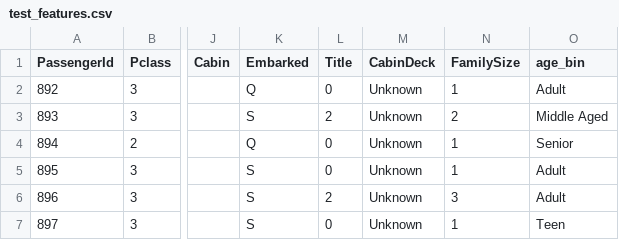
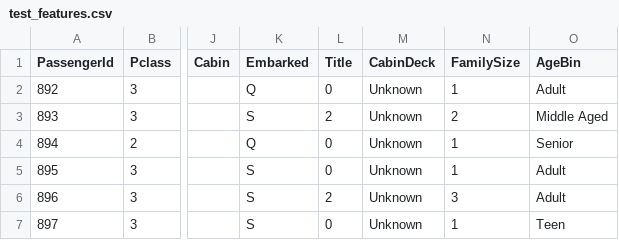
Before and after one commit to teritox/Titanic-Capstone-Project, a CSV file: ml/data/processed/test_features.csv, drawn as a sheet; only a part is shown, gaps mark what is left out; the diff names each change by its address in the sheet, - before the commit and + after, or states it on an @@ line.

```diff
--- a/ml/data/processed/test_features.csv
+++ b/ml/data/processed/test_features.csv
-O1: age_bin
+O1: AgeBin
```
Also changed, not shown: ml/data/processed/train_features.csv, 2 other files.
